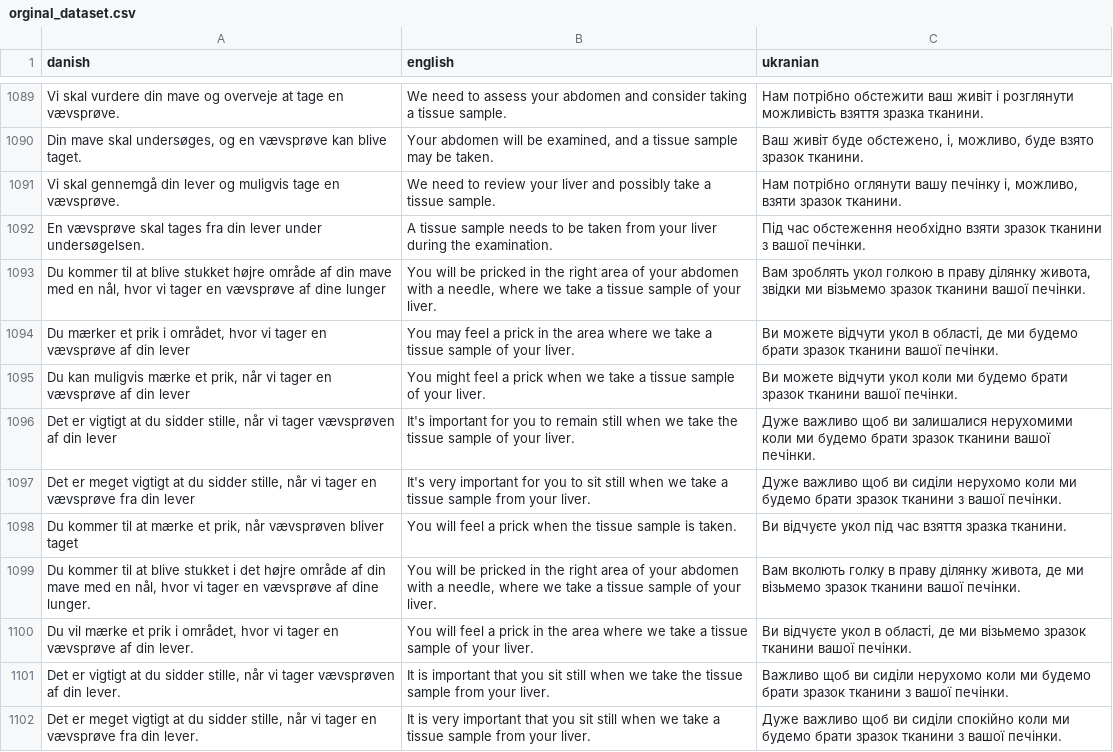
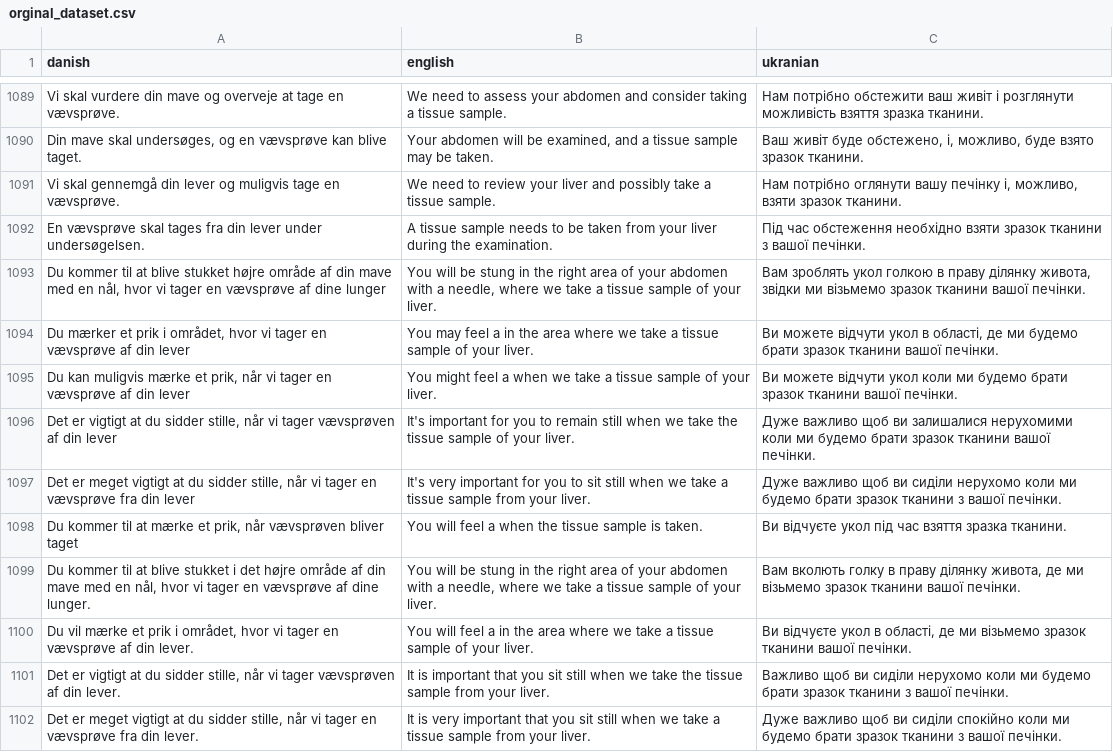
Before and after one commit to OliOliKT/MediLingo, a CSV file: Backend/Simon/fine_tuned_gpt/preprocess/old_datasets/orginal_dataset.csv, drawn as a sheet; only a part is shown, gaps mark what is left out; the diff covers the shown part only.

```diff
--- a/Backend/Simon/fine_tuned_gpt/preprocess/old_datasets/orginal_dataset.csv
+++ b/Backend/Simon/fine_tuned_gpt/preprocess/old_datasets/orginal_dataset.csv
@@ -1092,10 +1092,10 @@ Vi skal gennemgå din lever og muligvis tage en vævsprøve.,We need to review y
 En vævsprøve skal tages fra din lever under undersøgelsen.,A tissue sample needs to be taken from your liver during the examination.,Під час обстеження необхідно взяти зразок тканини з вашої печінки.
-"Du kommer til at blive stukket højre område af din mave med en nål, hvor vi tager en vævsprøve af dine lunger","You will be pricked in the right area of your abdomen with a needle, where we take a tissue sample of your liver.","Вам зроблять укол голкою в праву ділянку живота, звідки ми візьмемо зразок тканини вашої печінки."
-"Du mærker et prik i området, hvor vi tager en vævsprøve af din lever",You may feel a prick in the area where we take a tissue sample of your liver.,"Ви можете відчути укол в області, де ми будемо брати зразок тканини вашої печінки."
-"Du kan muligvis mærke et prik, når vi tager en vævsprøve af din lever",You might feel a prick when we take a tissue sample of your liver.,Ви можете відчути укол коли ми будемо брати зразок тканини вашої печінки.
+"Du kommer til at blive stukket højre område af din mave med en nål, hvor vi tager en vævsprøve af dine lunger","You will be stung in the right area of your abdomen with a needle, where we take a tissue sample of your liver.","Вам зроблять укол голкою в праву ділянку живота, звідки ми візьмемо зразок тканини вашої печінки."
+"Du mærker et prik i området, hvor vi tager en vævsprøve af din lever",You may feel a  in the area where we take a tissue sample of your liver.,"Ви можете відчути укол в області, де ми будемо брати зразок тканини вашої печінки."
+"Du kan muligvis mærke et prik, når vi tager en vævsprøve af din lever",You might feel a  when we take a tissue sample of your liver.,Ви можете відчути укол коли ми будемо брати зразок тканини вашої печінки.
 "Det er vigtigt at du sidder stille, når vi tager vævsprøven af din lever",It's important for you to remain still when we take the tissue sample of your liver.,Дуже важливо щоб ви залишалися нерухомими коли ми будемо брати зразок тканини вашої печінки.
 "Det er meget vigtigt at du sidder stille, når vi tager en vævsprøve fra din lever",It's very important for you to sit still when we take a tissue sample from your liver.,Дуже важливо щоб ви сиділи нерухомо коли ми будемо брати зразок тканини з вашої печінки.
-"Du kommer til at mærke et prik, når vævsprøven bliver taget",You will feel a prick when the tissue sample is taken.,Ви відчуєте укол під час взяття зразка тканини.
-"Du kommer til at blive stukket i det højre område af din mave med en nål, hvor vi tager en vævsprøve af dine lunger.","You will be pricked in the right area of your abdomen with a needle, where we take a tissue sample of your liver.","Вам вколють голку в праву ділянку живота, де ми візьмемо зразок тканини вашої печінки."
-"Du vil mærke et prik i området, hvor vi tager en vævsprøve af din lever.",You will feel a prick in the area where we take a tissue sample of your liver.,"Ви відчуєте укол в області, де ми візьмемо зразок тканини вашої печінки."
+"Du kommer til at mærke et prik, når vævsprøven bliver taget",You will feel a  when the tissue sample is taken.,Ви відчуєте укол під час взяття зразка тканини.
+"Du kommer til at blive stukket i det højre område af din mave med en nål, hvor vi tager en vævsprøve af dine lunger.","You will be stung in the right area of your abdomen with a needle, where we take a tissue sample of your liver.","Вам вколють голку в праву ділянку живота, де ми візьмемо зразок тканини вашої печінки."
+"Du vil mærke et prik i området, hvor vi tager en vævsprøve af din lever.",You will feel a  in the area where we take a tissue sample of your liver.,"Ви відчуєте укол в області, де ми візьмемо зразок тканини вашої печінки."
 "Det er vigtigt at du sidder stille, når vi tager vævsprøven af din lever.",It is important that you sit still when we take the tissue sample from your liver.,Важливо щоб ви сиділи нерухомо коли ми будемо брати зразок тканини з вашої печінки.
```
Also changed, not shown: 85 edited cells elsewhere in this file, 15 other files.
